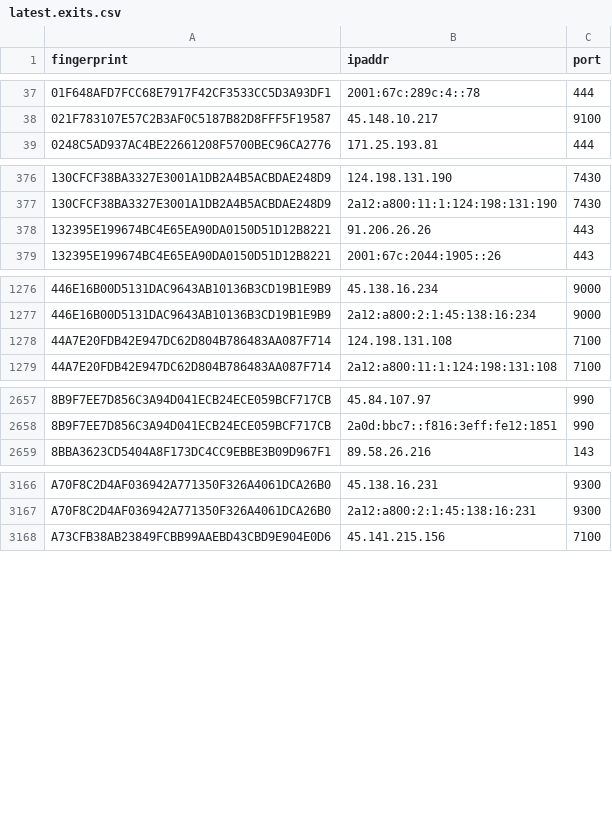
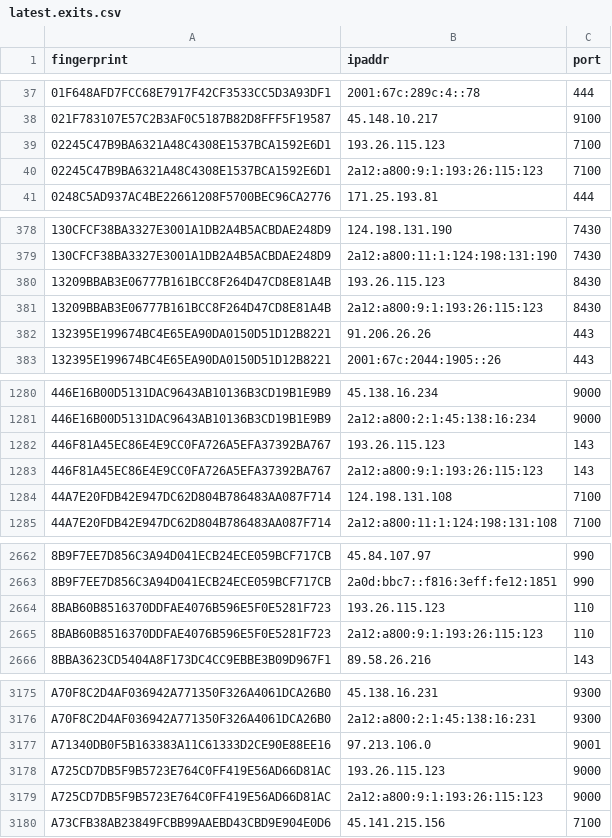
Before and after one commit to ling0x/tor-nodes, a CSV file: latest.exits.csv, drawn as a sheet; only a part is shown, gaps mark what is left out; the diff covers the shown part only; the diff names each change by its address in the sheet, - before the commit and + after, or states it on an @@ line.

```diff
--- a/latest.exits.csv
+++ b/latest.exits.csv
+row 39: 02245C47B9BA6321A48C4308E1537BCA1592E6D1 | 193.26.115.123 | 7100
+row 40: 02245C47B9BA6321A48C4308E1537BCA1592E6D1 | 2a12:a800:9:1:193:26:115:123 | 7100
+row 380: 13209BBAB3E06777B161BCC8F264D47CD8E81A4B | 193.26.115.123 | 8430
+row 381: 13209BBAB3E06777B161BCC8F264D47CD8E81A4B | 2a12:a800:9:1:193:26:115:123 | 8430
+row 1282: 446F81A45EC86E4E9CC0FA726A5EFA37392BA767 | 193.26.115.123 | 143
+row 1283: 446F81A45EC86E4E9CC0FA726A5EFA37392BA767 | 2a12:a800:9:1:193:26:115:123 | 143
+row 2664: 8BAB60B8516370DDFAE4076B596E5F0E5281F723 | 193.26.115.123 | 110
+row 2665: 8BAB60B8516370DDFAE4076B596E5F0E5281F723 | 2a12:a800:9:1:193:26:115:123 | 110
+row 3177: A71340DB0F5B163383A11C61333D2CE90E88EE16 | 97.213.106.0 | 9001
+row 3178: A725CD7DB5F9B5723E764C0FF419E56AD66D81AC | 193.26.115.123 | 9000
+row 3179: A725CD7DB5F9B5723E764C0FF419E56AD66D81AC | 2a12:a800:9:1:193:26:115:123 | 9000
```
Also changed, not shown: 7 added rows and 2 removed rows elsewhere in this file, latest.all.csv, latest.guards.csv.
